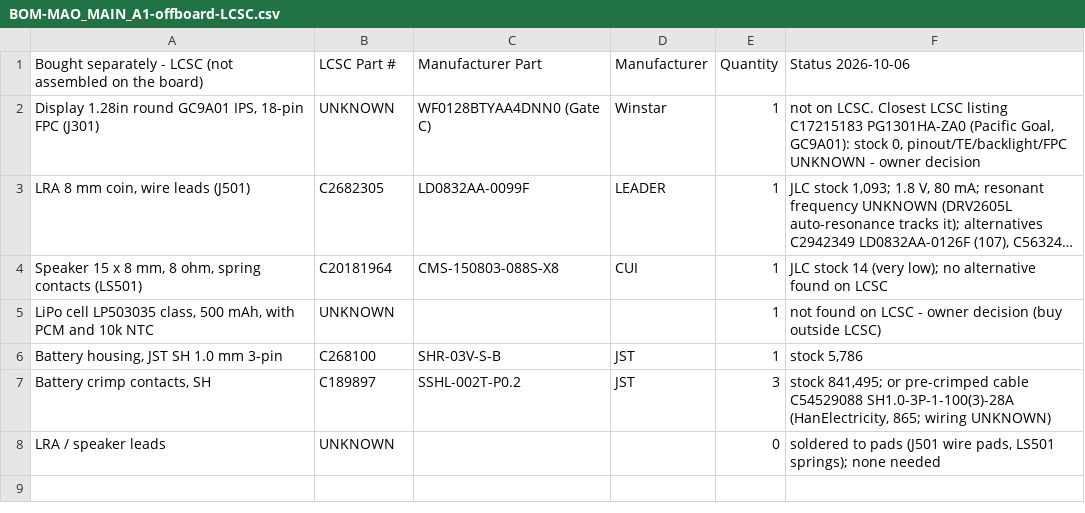
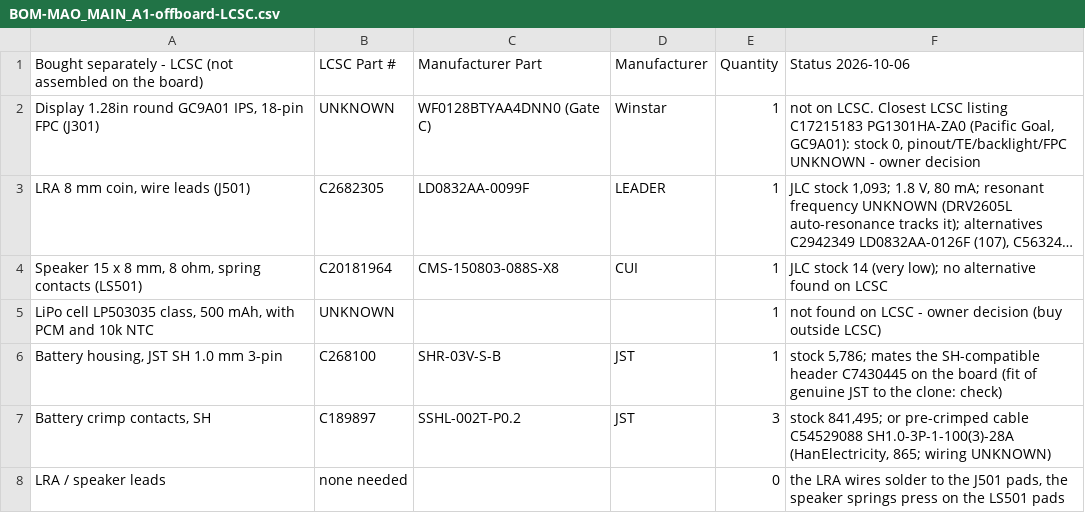
Before and after one commit to b5463/mao, a CSV file: hardware/mao/outputs/fab/BOM-MAO_MAIN_A1-offboard-LCSC.csv, drawn as a sheet; long unchanged cells end in ….

```diff
--- a/hardware/mao/outputs/fab/BOM-MAO_MAIN_A1-offboard-LCSC.csv
+++ b/hardware/mao/outputs/fab/BOM-MAO_MAIN_A1-offboard-LCSC.csv
@@ -5,4 +5,4 @@ Bought separately - LCSC (not assembled on the board),LCSC Part #,Manufacturer P
 "LiPo cell LP503035 class, 500 mAh, with PCM and 10k NTC",UNKNOWN,,,1,not found on LCSC - owner decision (buy outside LCSC)
-"Battery housing, JST SH 1.0 mm 3-pin",C268100,SHR-03V-S-B,JST,1,"stock 5,786"
+"Battery housing, JST SH 1.0 mm 3-pin",C268100,SHR-03V-S-B,JST,1,"stock 5,786; mates the SH-compatible header C7430445 on the board (fit of genuine JST to the clone: check)"
 "Battery crimp contacts, SH",C189897,SSHL-002T-P0.2,JST,3,"stock 841,495; or pre-crimped cable C54529088 SH1.0-3P-1-100(3)-28A (HanElectricity, 865; wiring UNKNOWN)"
-LRA / speaker leads,UNKNOWN,,,0,"soldered to pads (J501 wire pads, LS501 springs); none needed"
+LRA / speaker leads,none needed,,,0,"the LRA wires solder to the J501 pads, the speaker springs press on the LS501 pads"
```
Also changed, not shown: 21 other files.
